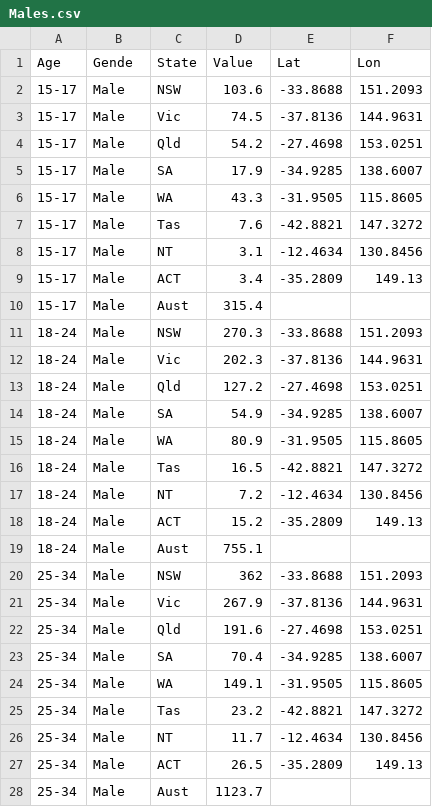
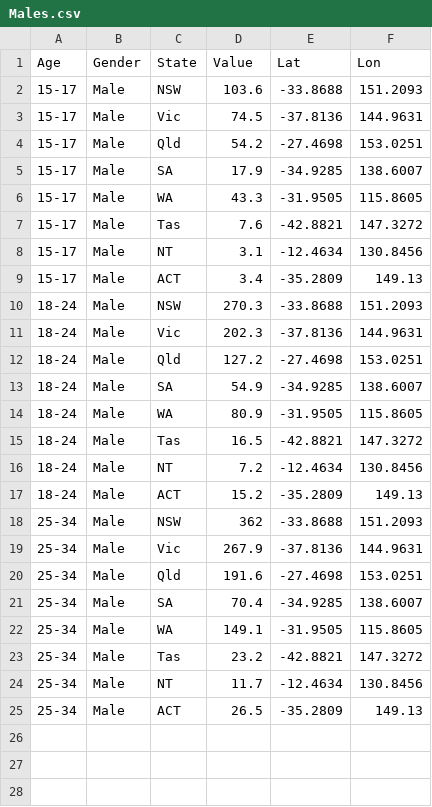
Before and after one commit to CharlotteKeane/FIT3179, a CSV file: Males.csv, drawn as a sheet.

Commit message:
Update Males.csv

```diff
--- a/Males.csv
+++ b/Males.csv
@@ -1,2 +1,2 @@
-Age,Gende ,State,Value ,Lat ,Lon,
+Age,Gender ,State,Value ,Lat ,Lon,
 15-17,Male ,NSW,103.6,-33.8688,151.2093,
@@ -9,3 +9,2 @@ Age,Gende ,State,Value ,Lat ,Lon,
 15-17,Male ,ACT,3.4,-35.2809,149.13,
-15-17,Male ,Aust,315.4,,,
 18-24,Male ,NSW,270.3,-33.8688,151.2093,
@@ -18,3 +17,2 @@ Age,Gende ,State,Value ,Lat ,Lon,
 18-24,Male ,ACT,15.2,-35.2809,149.13,
-18-24,Male ,Aust,755.1,,,
 25-34,Male ,NSW,362,-33.8688,151.2093,
@@ -27,2 +25 @@ Age,Gende ,State,Value ,Lat ,Lon,
 25-34,Male ,ACT,26.5,-35.2809,149.13,
-25-34,Male ,Aust,1123.7,,,
```
